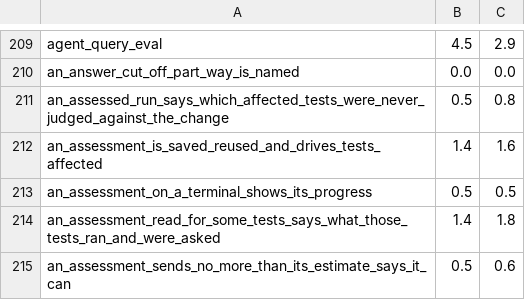
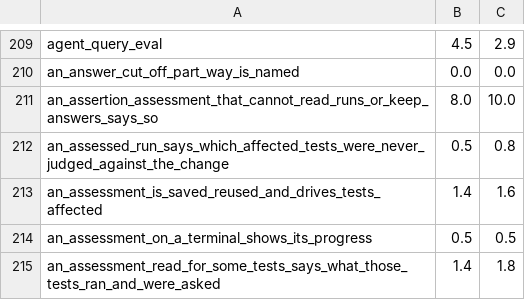
Before and after one commit to supercorp-ai/supercov, a TSV file: .github/test-seconds.tsv, drawn as a sheet; only a part is shown, gaps mark what is left out; the shorter side is filled out with more unchanged rows.

Commit message:
An assertion assessment that cannot read the runs, finds no such run, or cannot keep its answers says so

```diff
--- a/.github/test-seconds.tsv
+++ b/.github/test-seconds.tsv
@@ -210,2 +210,3 @@ agent_query_eval	4.5	2.9
 an_answer_cut_off_part_way_is_named	0.0	0.0
+an_assertion_assessment_that_cannot_read_runs_or_keep_answers_says_so	8.0	10.0
 an_assessed_run_says_which_affected_tests_were_never_judged_against_the_change	0.5	0.8
```
Also changed, not shown: 1 other file.
